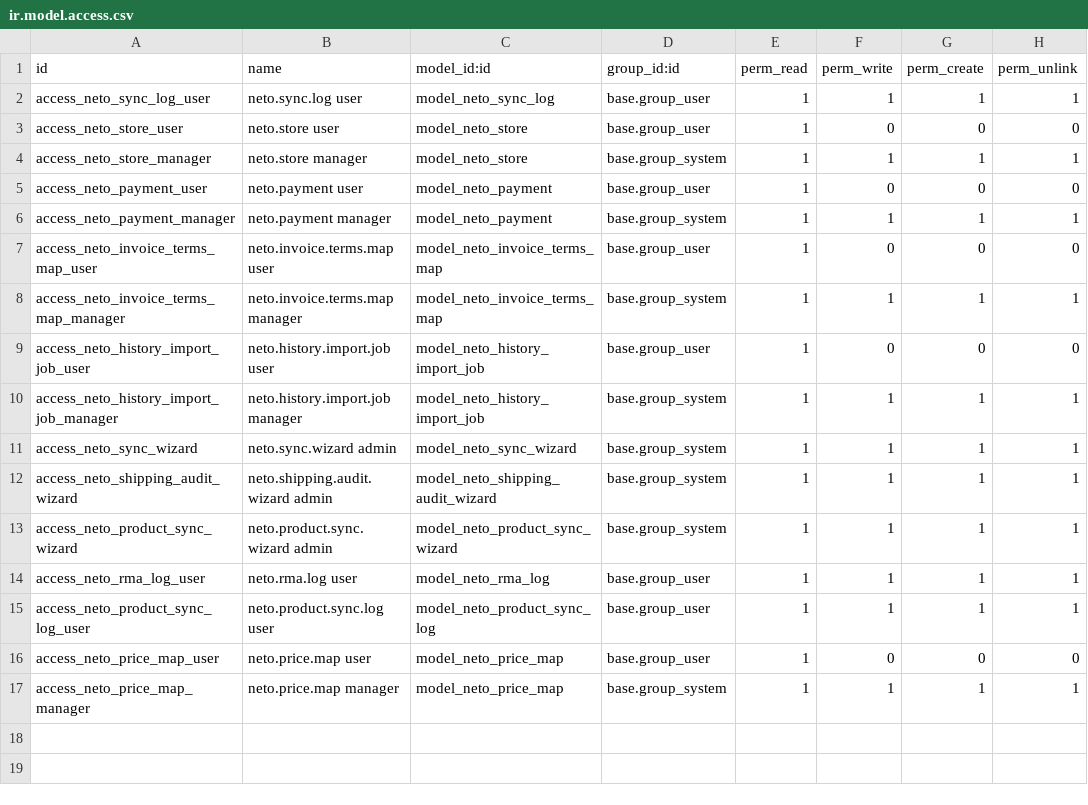
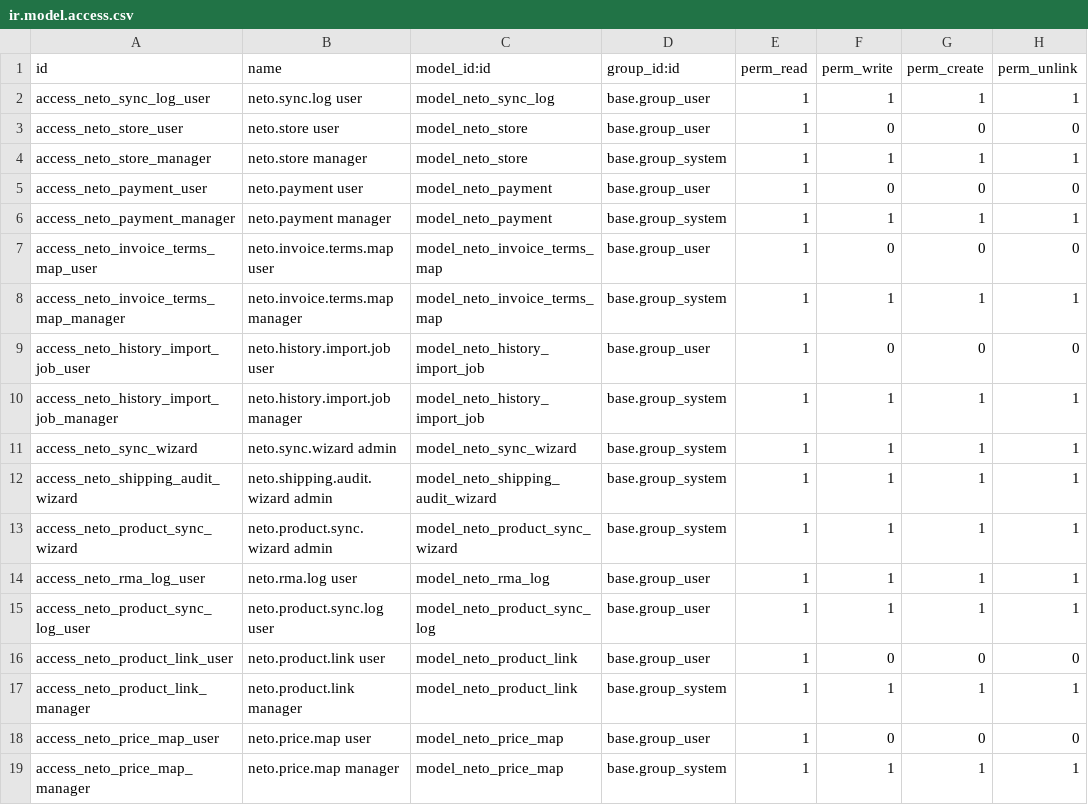
Before and after one commit to rezbrighteyes/neto-connector, a CSV file: security/ir.model.access.csv, drawn as a sheet.

Commit message:
feat: add per-store Neto product links

```diff
--- a/security/ir.model.access.csv
+++ b/security/ir.model.access.csv
@@ -15,2 +15,4 @@ access_neto_rma_log_user,neto.rma.log user,model_neto_rma_log,base.group_user,1,
 access_neto_product_sync_log_user,neto.product.sync.log user,model_neto_product_sync_log,base.group_user,1,1,1,1
+access_neto_product_link_user,neto.product.link user,model_neto_product_link,base.group_user,1,0,0,0
+access_neto_product_link_manager,neto.product.link manager,model_neto_product_link,base.group_system,1,1,1,1
 access_neto_price_map_user,neto.price.map user,model_neto_price_map,base.group_user,1,0,0,0
```
Also changed, not shown: 11 other files.
